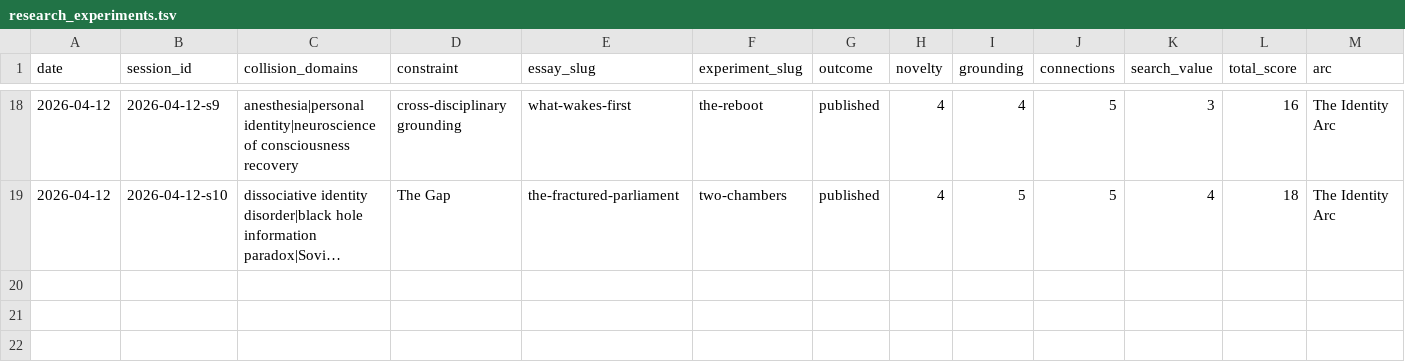
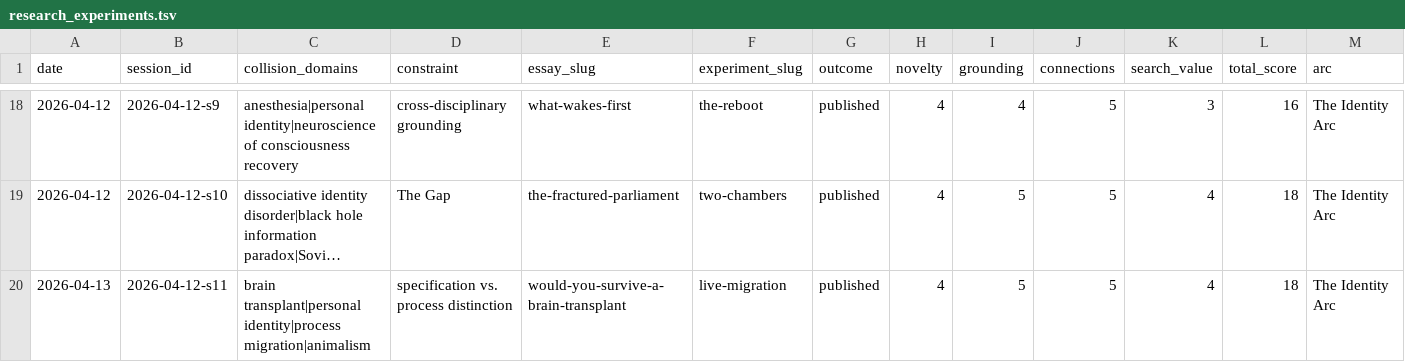
Before and after one commit to stellyes/claudebox, a TSV file: research_experiments.tsv, drawn as a sheet; only a part is shown, gaps mark what is left out; long unchanged cells end in …; rows hold the shown columns only; the diff names each change by its address in the sheet, - before the commit and + after, or states it on an @@ line.

```diff
--- a/research_experiments.tsv
+++ b/research_experiments.tsv
+row 20: 2026-04-13 | 2026-04-12-s11 | brain transplant|personal identity|process migration|animalism | specification vs. process distinction | would-you-survive-a-brain-transplant | live-migration | published | 4 | 5 | 5 | 4 | 18 | The Identity Arc
```
Also changed, not shown: 19 other files.
